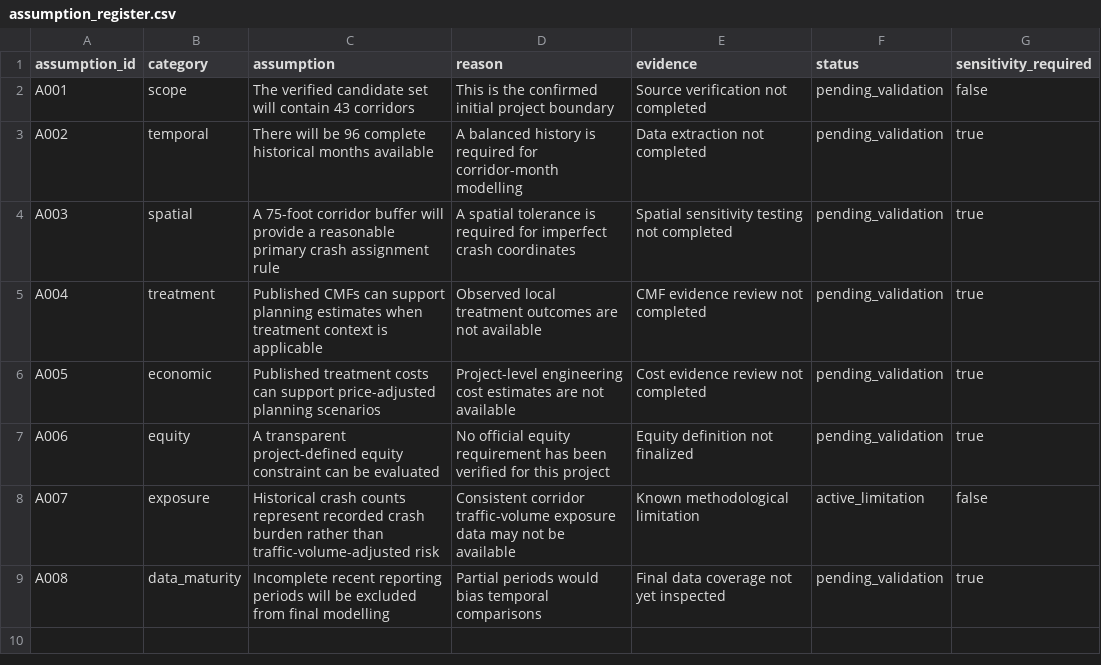
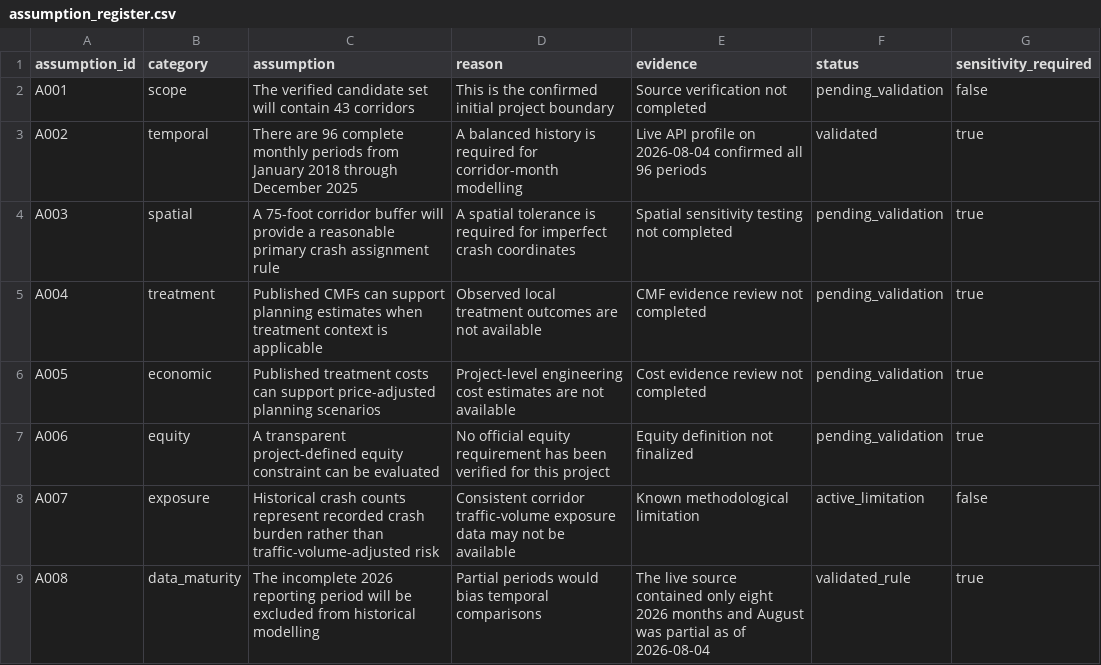
Before and after one commit to CharanKumar17-a/vision-zero-chicago, a CSV file: docs/assumption_register.csv, drawn as a sheet.

```diff
--- a/docs/assumption_register.csv
+++ b/docs/assumption_register.csv
@@ -2,3 +2,3 @@ assumption_id,category,assumption,reason,evidence,status,sensitivity_required
 A001,scope,The verified candidate set will contain 43 corridors,This is the confirmed initial project boundary,Source verification not completed,pending_validation,false
-A002,temporal,There will be 96 complete historical months available,A balanced history is required for corridor-month modelling,Data extraction not completed,pending_validation,true
+A002,temporal,There are 96 complete monthly periods from January 2018 through December 2025,A balanced history is required for corridor-month modelling,Live API profile on 2026-08-04 confirmed all 96 periods,validated,true
 A003,spatial,A 75-foot corridor buffer will provide a reasonable primary crash assignment rule,A spatial tolerance is required for imperfect crash coordinates,Spatial sensitivity testing not completed,pending_validation,true
@@ -8,2 +8,2 @@ A006,equity,A transparent project-defined equity constraint can be evaluated,No
 A007,exposure,Historical crash counts represent recorded crash burden rather than traffic-volume-adjusted risk,Consistent corridor traffic-volume exposure data may not be available,Known methodological limitation,active_limitation,false
-A008,data_maturity,Incomplete recent reporting periods will be excluded from final modelling,Partial periods would bias temporal comparisons,Final data coverage not yet inspected,pending_validation,true
+A008,data_maturity,The incomplete 2026 reporting period will be excluded from historical modelling,Partial periods would bias temporal comparisons,The live source contained only eight 2026 months and August was partial as of 2026-08-04,validated_rule,true
```
Also changed, not shown: docs/decision_log.csv, docs/source_register.csv, 13 other files.
